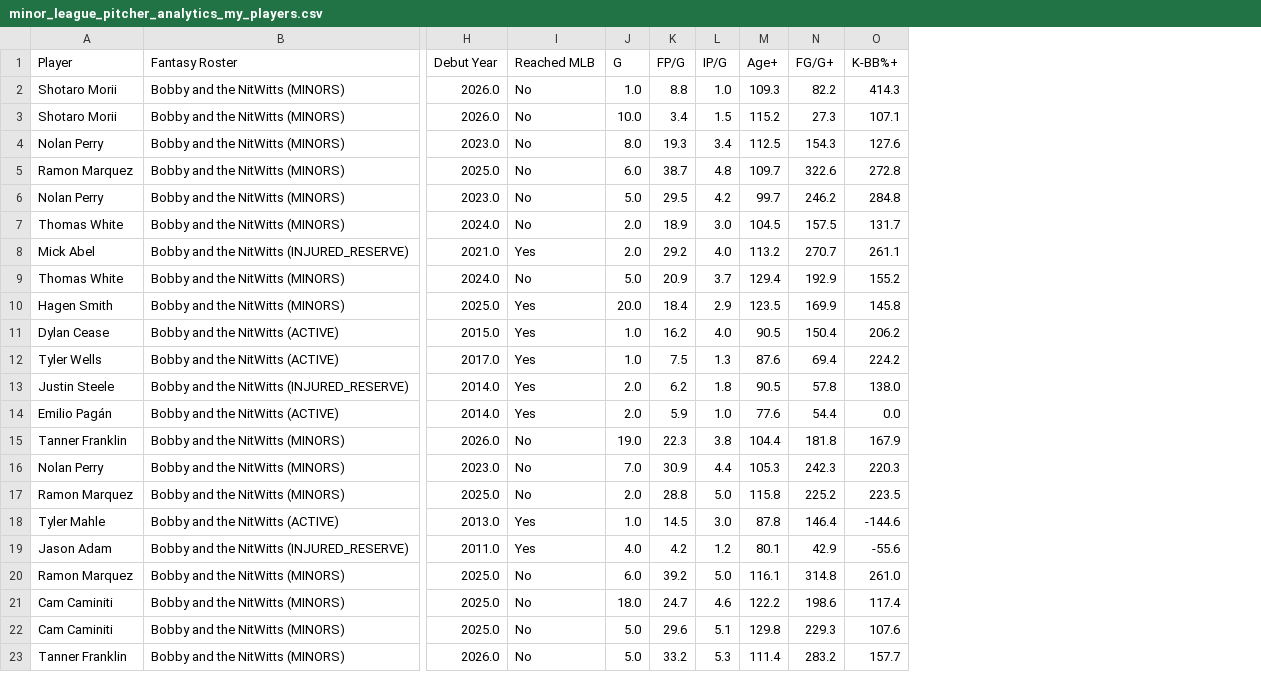
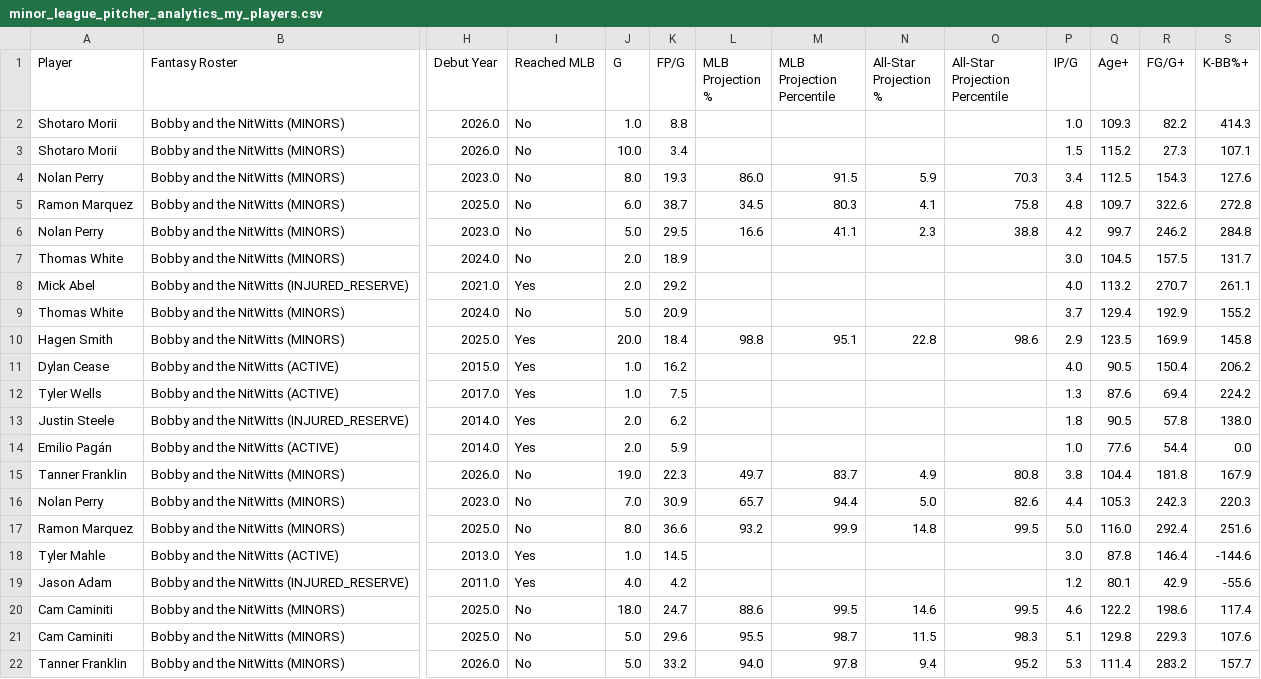
Before and after one commit to youtube-dinner/baseball_analytics, a CSV file: outputs/minor_league_pitcher_stars/2026/minor_league_pitcher_analytics_my_players.csv, drawn as a sheet; only a part is shown, gaps mark what is left out; removed rows and columns are numbered as before the commit, all else as after; rows hold the shown columns only; the diff names each change by its address in the sheet, - before the commit and + after, or states it on an @@ line.

Commit message:
Add pitcher projections to minor league dashboard

```diff
--- a/outputs/minor_league_pitcher_stars/2026/minor_league_pitcher_analytics_my_players.csv
+++ b/outputs/minor_league_pitcher_stars/2026/minor_league_pitcher_analytics_my_players.csv
+column L (MLB Projection %), rows 4-16: 86.0 | 34.5 | 16.6 |  |  |  | 98.8 |  |  |  |  | 49.7 | 65.7; rows 20-22: 88.6 | 95.5 | 94.0
+column M (MLB Projection Percentile), rows 4-16: 91.5 | 80.3 | 41.1 |  |  |  | 95.1 |  |  |  |  | 83.7 | 94.4; rows 20-22: 99.5 | 98.7 | 97.8
+column N (All-Star Projection %), rows 4-16: 5.9 | 4.1 | 2.3 |  |  |  | 22.8 |  |  |  |  | 4.9 | 5.0; rows 20-22: 14.6 | 11.5 | 9.4
+column O (All-Star Projection Percentile), rows 4-16: 70.3 | 75.8 | 38.8 |  |  |  | 98.6 |  |  |  |  | 80.8 | 82.6; rows 20-22: 99.5 | 98.3 | 95.2
-row 17: Ramon Marquez | Bobby and the NitWitts (MINORS) | 2025.0 | No | 2.0 | 28.8 | 5.0 | 115.8 | 225.2 | 223.5
+row 17: Ramon Marquez | Bobby and the NitWitts (MINORS) | 2025.0 | No | 8.0 | 36.6 | 93.2 | 99.9 | 14.8 | 99.5 | 5.0 | 116.0 | 292.4 | 251.6
-row 20: Ramon Marquez | Bobby and the NitWitts (MINORS) | 2025.0 | No | 6.0 | 39.2 | 5.0 | 116.1 | 314.8 | 261.0
```
Also changed, not shown: 5 other files.
